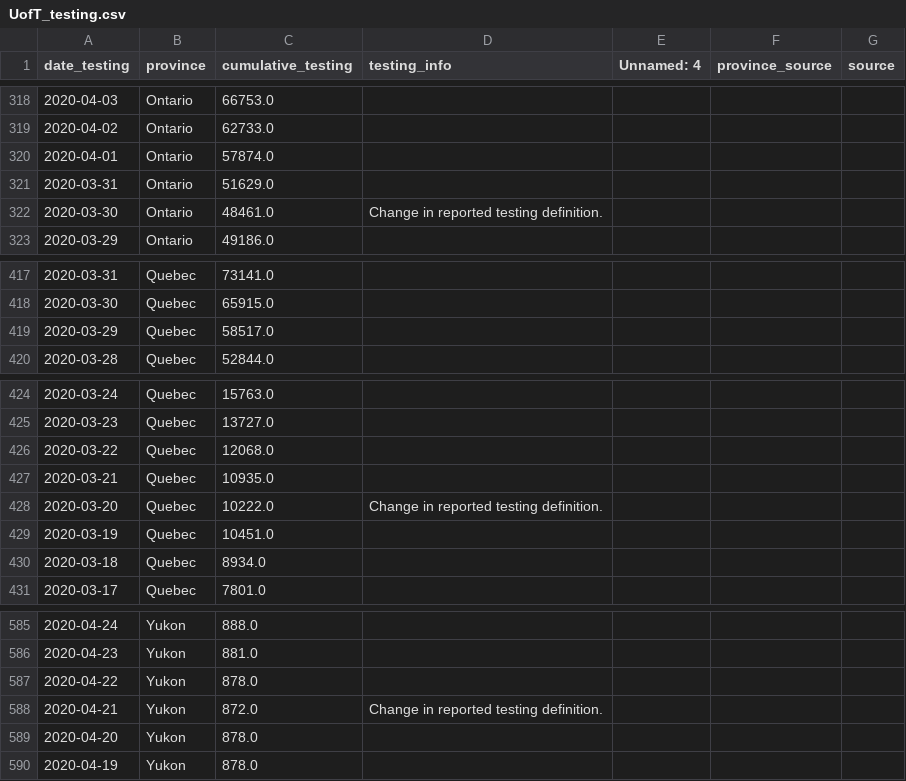
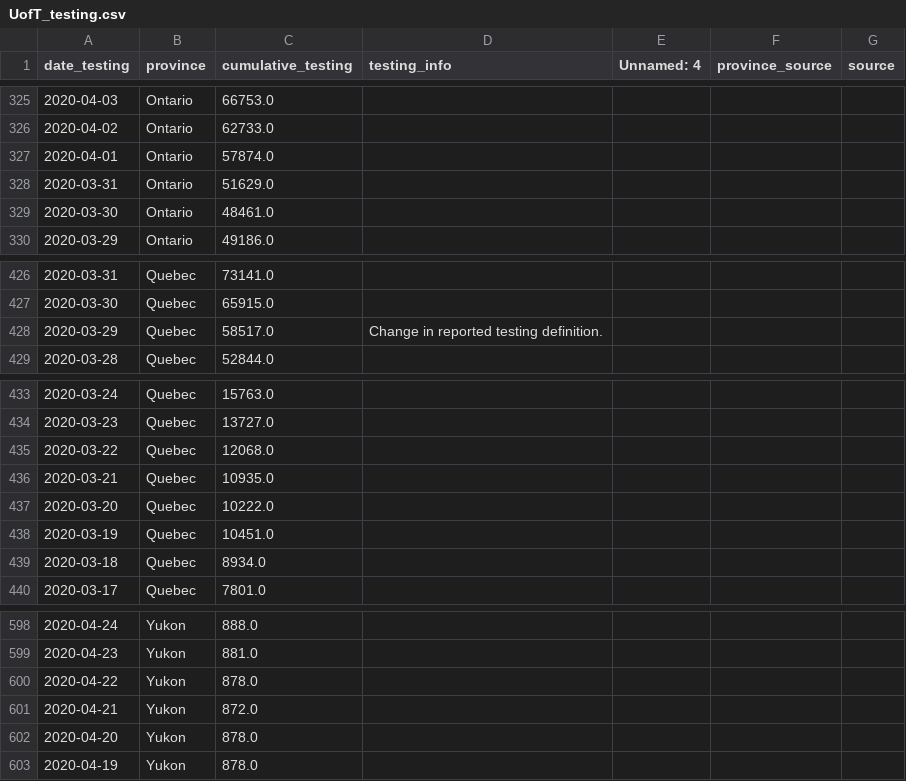
Before and after one commit to nickbent/covid-quebec-ontario, a CSV file: data/Canada/UofT_testing.csv, drawn as a sheet; only a part is shown, gaps mark what is left out; the diff covers the shown part only.

```diff
--- a/data/Canada/UofT_testing.csv
+++ b/data/Canada/UofT_testing.csv
@@ -321,3 +328,3 @@ date_testing,province,cumulative_testing,testing_info,Unnamed: 4,province_source
 2020-03-31,Ontario,51629.0,,,,
-2020-03-30,Ontario,48461.0,Change in reported testing definition.,,,
+2020-03-30,Ontario,48461.0,,,,
 2020-03-29,Ontario,49186.0,,,,
@@ -418,3 +427,3 @@ date_testing,province,cumulative_testing,testing_info,Unnamed: 4,province_source
 2020-03-30,Quebec,65915.0,,,,
-2020-03-29,Quebec,58517.0,,,,
+2020-03-29,Quebec,58517.0,Change in reported testing definition.,,,
 2020-03-28,Quebec,52844.0,,,,
@@ -427,3 +436,3 @@ date_testing,province,cumulative_testing,testing_info,Unnamed: 4,province_source
 2020-03-21,Quebec,10935.0,,,,
-2020-03-20,Quebec,10222.0,Change in reported testing definition.,,,
+2020-03-20,Quebec,10222.0,,,,
 2020-03-19,Quebec,10451.0,,,,
@@ -587,3 +600,3 @@ date_testing,province,cumulative_testing,testing_info,Unnamed: 4,province_source
 2020-04-22,Yukon,878.0,,,,
-2020-04-21,Yukon,872.0,Change in reported testing definition.,,,
+2020-04-21,Yukon,872.0,,,,
 2020-04-20,Yukon,878.0,,,,
```
Also changed, not shown: 13 added rows and 34 edited cells elsewhere in this file, data/Canada/GC.csv, data/Canada/JHU_cases.csv, 23 other files.
